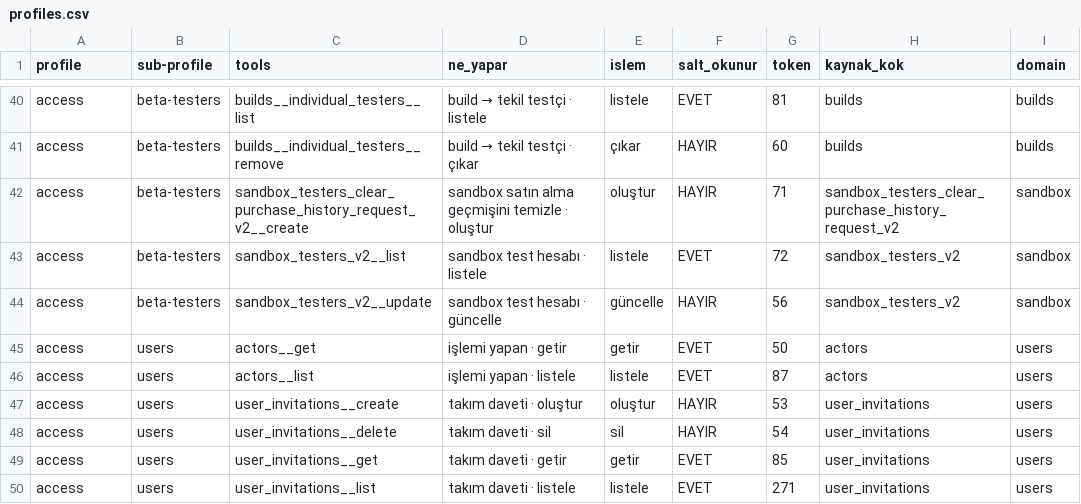
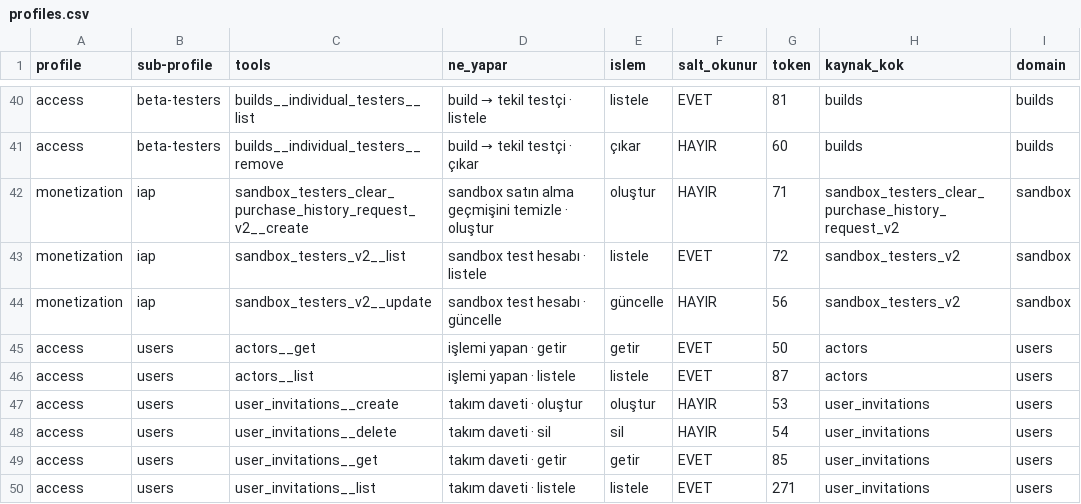
Before and after one commit to erayendes/app-store-connect-mcp, a CSV file: spec/profiles.csv, drawn as a sheet; only a part is shown, gaps mark what is left out; the diff names each change by its address in the sheet, - before the commit and + after, or states it on an @@ line.

```diff
--- a/spec/profiles.csv
+++ b/spec/profiles.csv
-A42:A44 (profile): access
+A42:A44 (profile): monetization
-B42:B44 (sub-profile): beta-testers
+B42:B44 (sub-profile): iap
```
Also changed, not shown: 2 other files.
